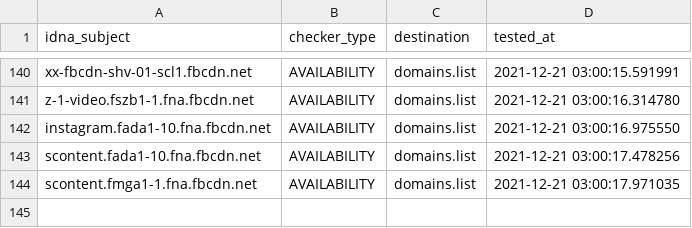
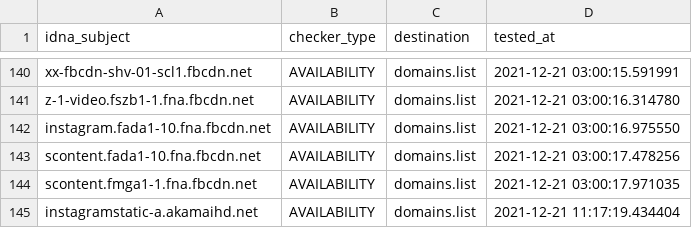
Before and after one commit to Ultimate-Hosts-Blacklist/smed79_blocklist_facebook, a CSV file: .pyfunceble/inactive.csv, drawn as a sheet; only a part is shown, gaps mark what is left out.

```diff
--- a/.pyfunceble/inactive.csv
+++ b/.pyfunceble/inactive.csv
@@ -144 +144,2 @@ scontent.fada1-10.fna.fbcdn.net,AVAILABILITY,domains.list,2021-12-21 03:00:17.47
 scontent.fmga1-1.fna.fbcdn.net,AVAILABILITY,domains.list,2021-12-21 03:00:17.971035
+instagramstatic-a.akamaihd.net,AVAILABILITY,domains.list,2021-12-21 11:17:19.434404
```
Also changed, not shown: 16 other files.
